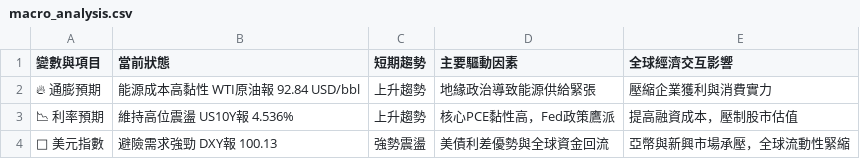
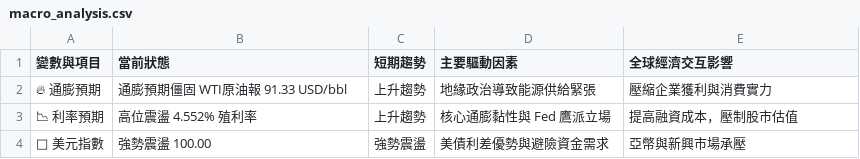
Before and after one commit to soga52-rgb/macro-dashboard, a CSV file: macro_analysis.csv, drawn as a sheet.

```diff
--- a/macro_analysis.csv
+++ b/macro_analysis.csv
@@ -1,4 +1,4 @@
 變數與項目,當前狀態,短期趨勢,主要驅動因素,全球經濟交互影響
-🔥 通膨預期,能源成本高黏性 WTI原油報 92.84 USD/bbl,上升趨勢,地緣政治導致能源供給緊張,壓縮企業獲利與消費實力
-📉 利率預期,維持高位震盪 US10Y報 4.536%,上升趨勢,核心PCE黏性高，Fed政策鷹派,提高融資成本，壓制股市估值
-🦅 美元指數,避險需求強勁 DXY報 100.13,強勢震盪,美債利差優勢與全球資金回流,亞幣與新興市場承壓，全球流動性緊縮
+🔥 通膨預期,通膨預期僵固 WTI原油報 91.33 USD/bbl,上升趨勢,地緣政治導致能源供給緊張,壓縮企業獲利與消費實力
+📉 利率預期,高位震盪 4.552% 殖利率,上升趨勢,核心通膨黏性與 Fed 鷹派立場,提高融資成本，壓制股市估值
+🦅 美元指數,強勢震盪 100.00,強勢震盪,美債利差優勢與避險資金需求,亞幣與新興市場承壓
```
Also changed, not shown: 3 other files.
